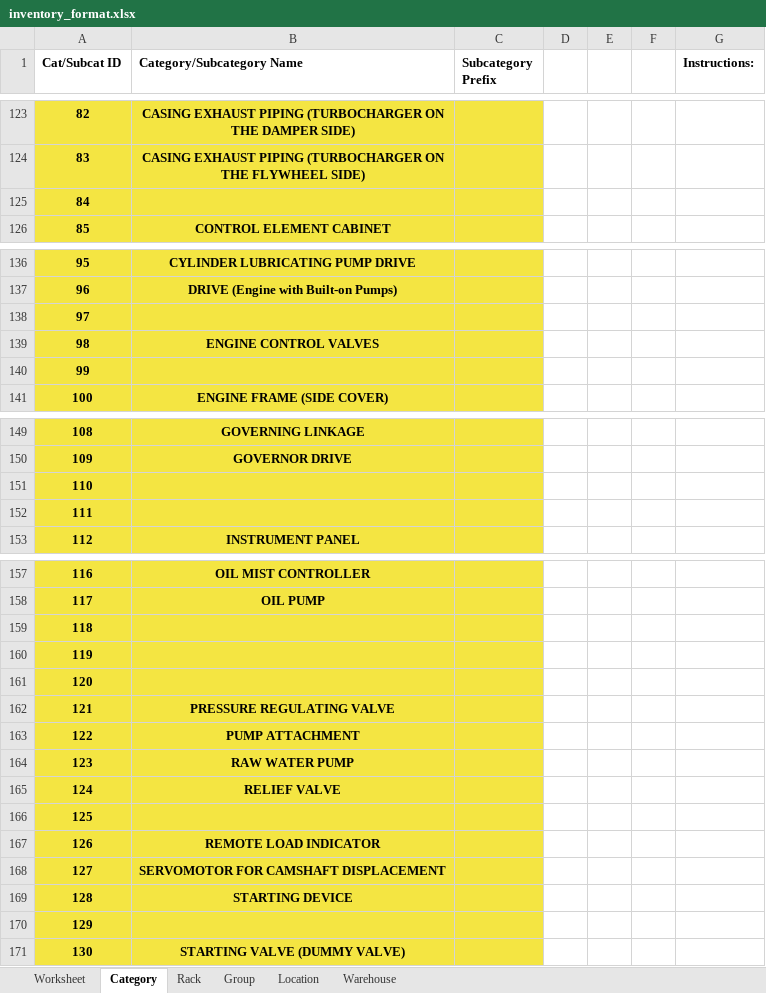
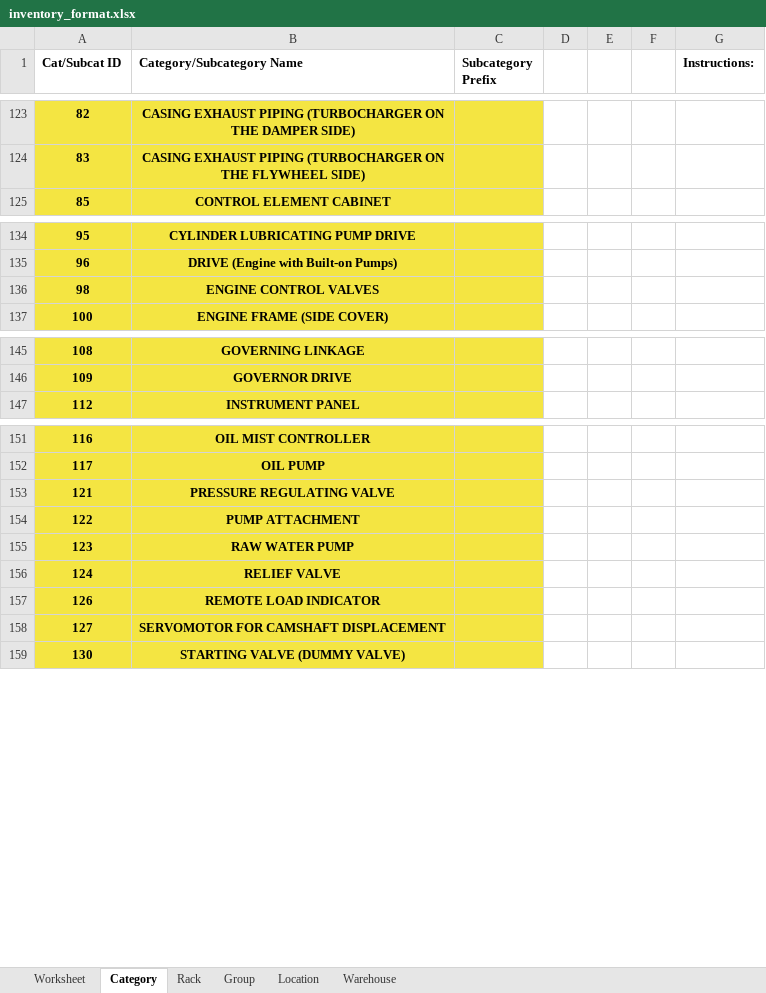
Before and after one commit to JonahBenares/progen, an Excel workbook: inventory_format.xlsx, sheet Category, drawn as a sheet; only a part is shown, gaps mark what is left out; values as stored, in another font and other column widths than the file's, no borders; the diff covers the shown part only; the diff names each change by its address in the sheet, - before the commit and + after, or states it on an @@ line.

```diff
--- a/inventory_format.xlsx (sheet Category)
+++ b/inventory_format.xlsx (sheet Category)
-row 125: 84
-row 138: 97
-row 140: 99
-row 151: 110
-row 152: 111
-row 159: 118
-row 160: 119
-row 161: 120
-row 166: 125
-row 169: 128 | STARTING DEVICE
-row 170: 129
```
Also changed, not shown: 2 removed rows elsewhere in this sheet, sheet Rack, sheet Group, sheet Location, application/controllers/Reports.xlsx, begbal_format.xlsx, 2 other files.
